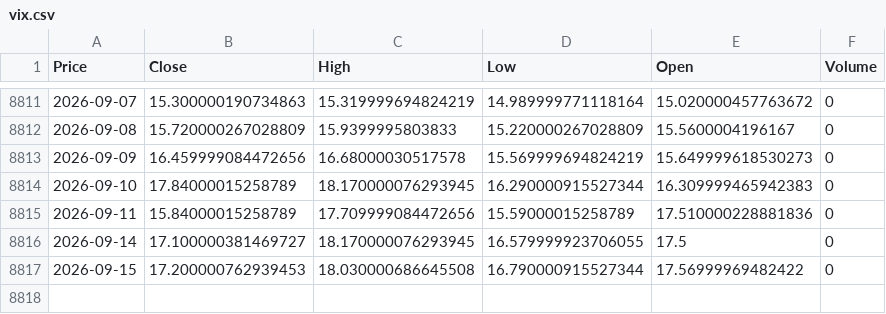
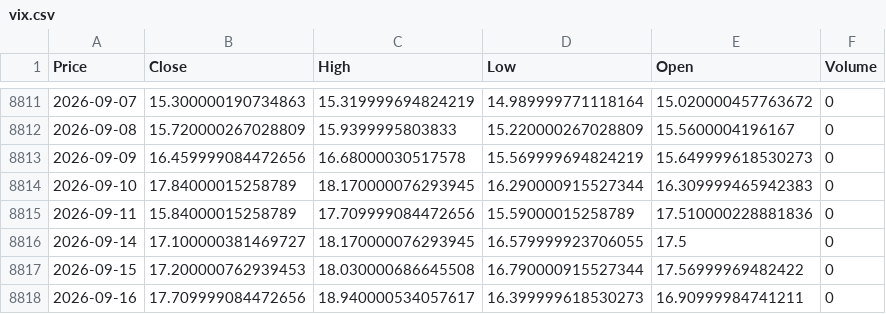
Before and after one commit to VAISHNAVISARANGA/VixEn-Quant, a CSV file: vix.csv, drawn as a sheet; only a part is shown, gaps mark what is left out; the diff names each change by its address in the sheet, - before the commit and + after, or states it on an @@ line.

```diff
--- a/vix.csv
+++ b/vix.csv
+row 8818: 2026-09-16 | 17.709999084472656 | 18.940000534057617 | 16.399999618530273 | 16.90999984741211 | 0
```
Also changed, not shown: spy.csv.
